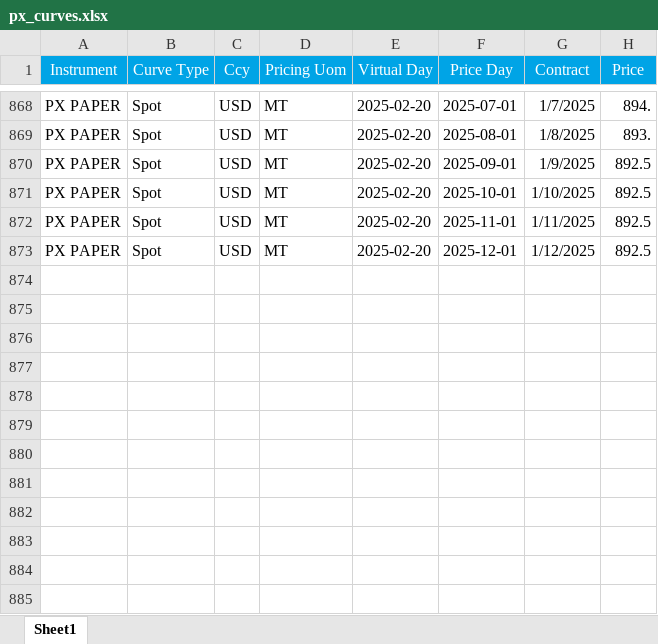
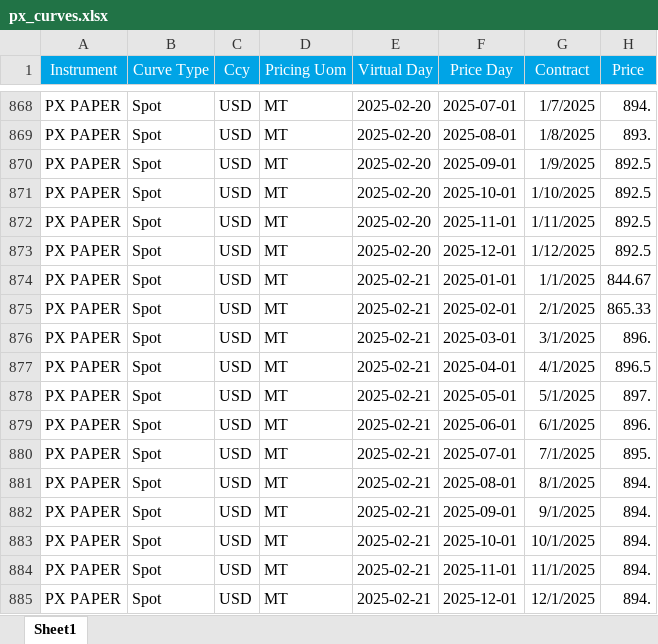
Before and after one commit to dr-arrgghh/hengli, an Excel workbook: data/px_curves.xlsx, sheet Sheet1, drawn as a sheet; only a part is shown, gaps mark what is left out; values as stored, in another font and other column widths than the file's, no borders; the diff names each change by its address in the sheet, - before the commit and + after, or states it on an @@ line.

```diff
--- a/data/px_curves.xlsx (sheet Sheet1)
+++ b/data/px_curves.xlsx (sheet Sheet1)
+row 874: PX PAPER | Spot | USD | MT | 2025-02-21 | 2025-01-01 | 1/1/2025 | 844.67
+row 875: PX PAPER | Spot | USD | MT | 2025-02-21 | 2025-02-01 | 2/1/2025 | 865.33
+row 876: PX PAPER | Spot | USD | MT | 2025-02-21 | 2025-03-01 | 3/1/2025 | 896.
+row 877: PX PAPER | Spot | USD | MT | 2025-02-21 | 2025-04-01 | 4/1/2025 | 896.5
+row 878: PX PAPER | Spot | USD | MT | 2025-02-21 | 2025-05-01 | 5/1/2025 | 897.
+row 879: PX PAPER | Spot | USD | MT | 2025-02-21 | 2025-06-01 | 6/1/2025 | 896.
+row 880: PX PAPER | Spot | USD | MT | 2025-02-21 | 2025-07-01 | 7/1/2025 | 895.
+row 881: PX PAPER | Spot | USD | MT | 2025-02-21 | 2025-08-01 | 8/1/2025 | 894.
+row 882: PX PAPER | Spot | USD | MT | 2025-02-21 | 2025-09-01 | 9/1/2025 | 894.
+row 883: PX PAPER | Spot | USD | MT | 2025-02-21 | 2025-10-01 | 10/1/2025 | 894.
+row 884: PX PAPER | Spot | USD | MT | 2025-02-21 | 2025-11-01 | 11/1/2025 | 894.
+row 885: PX PAPER | Spot | USD | MT | 2025-02-21 | 2025-12-01 | 12/1/2025 | 894.
```
Also changed, not shown: data/pxn_curves.xlsx, 10 other files.
